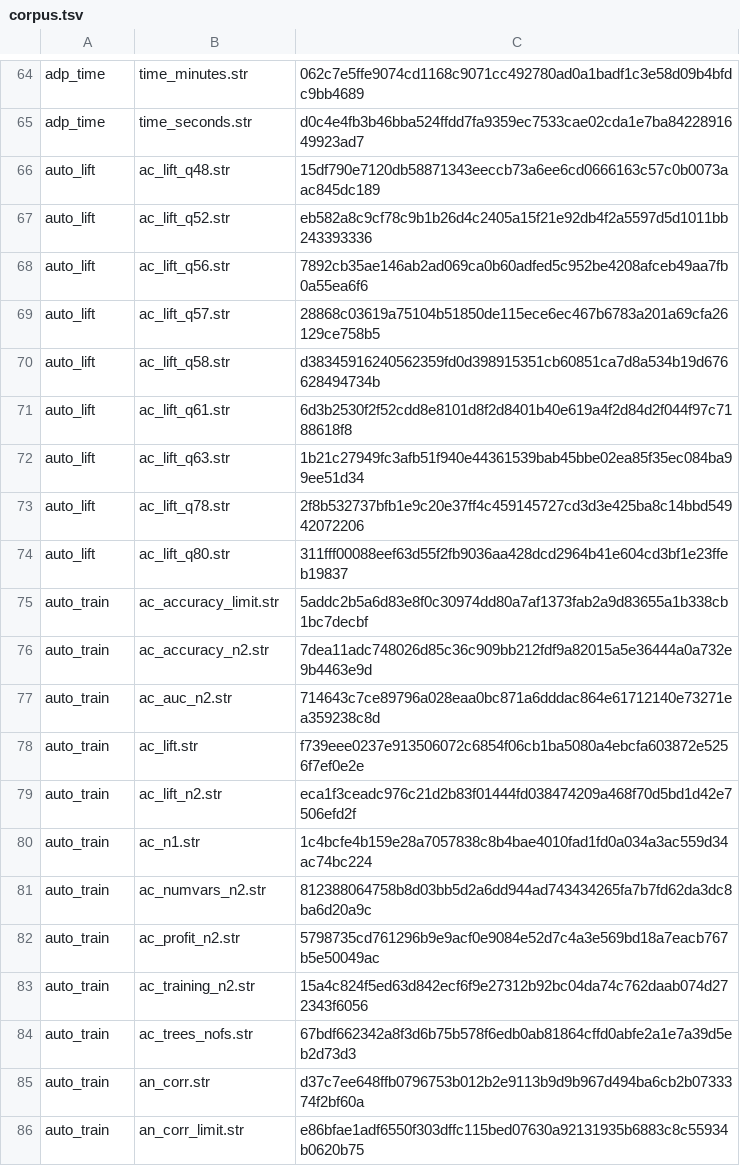
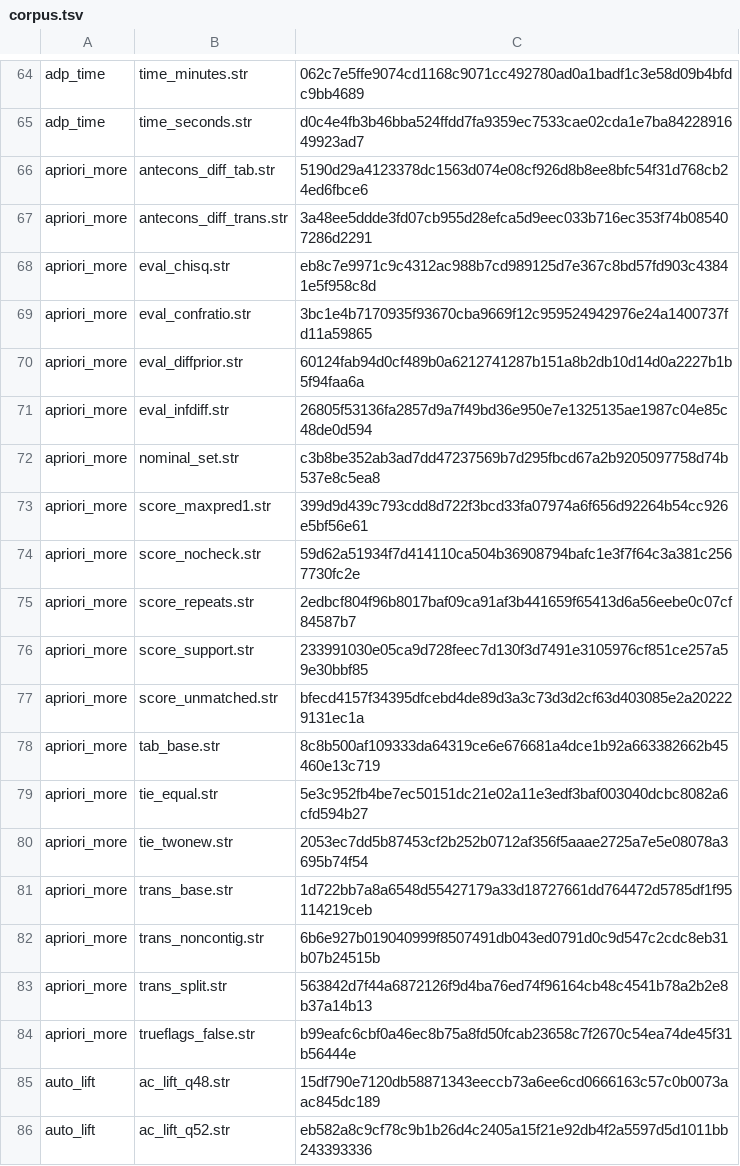
Before and after one commit to witold-andelie/data-mining-software, a TSV file: xtask/corpus.tsv, drawn as a sheet; only a part is shown, gaps mark what is left out; the shorter side is filled out with more unchanged rows; the diff names each change by its address in the sheet, - before the commit and + after, or states it on an @@ line.

```diff
--- a/xtask/corpus.tsv
+++ b/xtask/corpus.tsv
+row 66: apriori_more | antecons_diff_tab.str | 5190d29a4123378dc1563d074e08cf926d8b8ee8bfc54f31d768cb24ed6fbce6
+row 67: apriori_more | antecons_diff_trans.str | 3a48ee5ddde3fd07cb955d28efca5d9eec033b716ec353f74b085407286d2291
+row 68: apriori_more | eval_chisq.str | eb8c7e9971c9c4312ac988b7cd989125d7e367c8bd57fd903c43841e5f958c8d
+row 69: apriori_more | eval_confratio.str | 3bc1e4b7170935f93670cba9669f12c959524942976e24a1400737fd11a59865
+row 70: apriori_more | eval_diffprior.str | 60124fab94d0cf489b0a6212741287b151a8b2db10d14d0a2227b1b5f94faa6a
+row 71: apriori_more | eval_infdiff.str | 26805f53136fa2857d9a7f49bd36e950e7e1325135ae1987c04e85c48de0d594
+row 72: apriori_more | nominal_set.str | c3b8be352ab3ad7dd47237569b7d295fbcd67a2b9205097758d74b537e8c5ea8
+row 73: apriori_more | score_maxpred1.str | 399d9d439c793cdd8d722f3bcd33fa07974a6f656d92264b54cc926e5bf56e61
+row 74: apriori_more | score_nocheck.str | 59d62a51934f7d414110ca504b36908794bafc1e3f7f64c3a381c2567730fc2e
+row 75: apriori_more | score_repeats.str | 2edbcf804f96b8017baf09ca91af3b441659f65413d6a56eebe0c07cf84587b7
+row 76: apriori_more | score_support.str | 233991030e05ca9d728feec7d130f3d7491e3105976cf851ce257a59e30bbf85
+row 77: apriori_more | score_unmatched.str | bfecd4157f34395dfcebd4de89d3a3c73d3d2cf63d403085e2a202229131ec1a
+row 78: apriori_more | tab_base.str | 8c8b500af109333da64319ce6e676681a4dce1b92a663382662b45460e13c719
+row 79: apriori_more | tie_equal.str | 5e3c952fb4be7ec50151dc21e02a11e3edf3baf003040dcbc8082a6cfd594b27
+row 80: apriori_more | tie_twonew.str | 2053ec7dd5b87453cf2b252b0712af356f5aaae2725a7e5e08078a3695b74f54
+row 81: apriori_more | trans_base.str | 1d722bb7a8a6548d55427179a33d18727661dd764472d5785df1f95114219ceb
+row 82: apriori_more | trans_noncontig.str | 6b6e927b019040999f8507491db043ed0791d0c9d547c2cdc8eb31b07b24515b
+row 83: apriori_more | trans_split.str | 563842d7f44a6872126f9d4ba76ed74f96164cb48c4541b78a2b2e8b37a14b13
+row 84: apriori_more | trueflags_false.str | b99eafc6cbf0a46ec8b75a8fd50fcab23658c7f2670c54ea74de45f31b56444e
```
Also changed, not shown: xtask/known-gaps.tsv, 1 other file.
